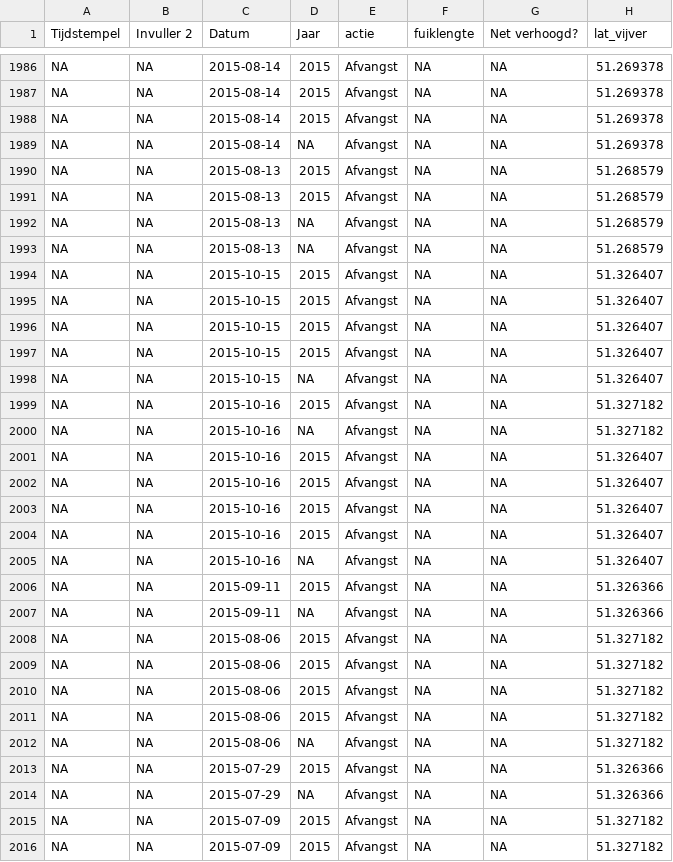
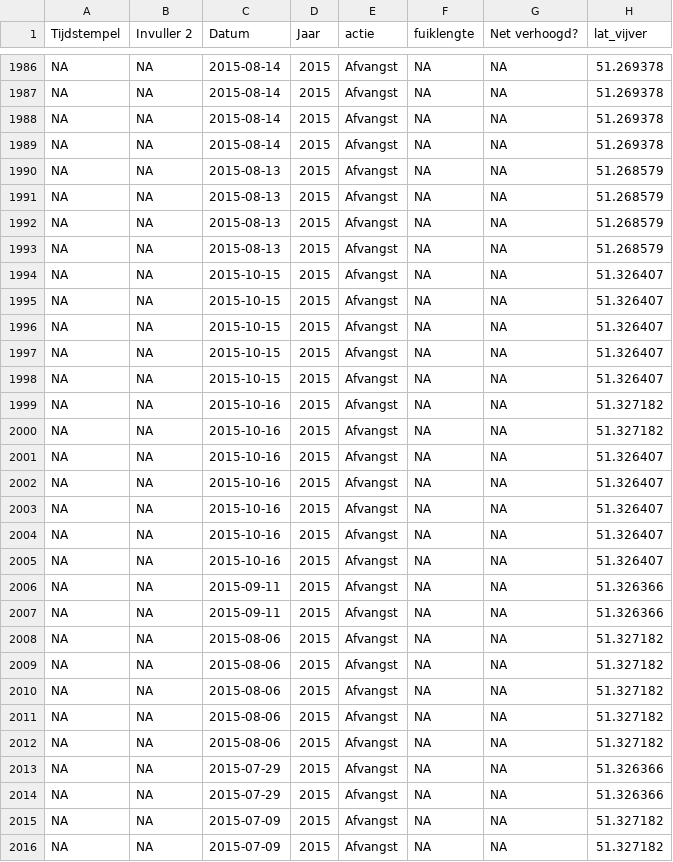
Before and after one commit to inbo/sk-analyse, a CSV file: interim/afvangsten_per_fuik_pre2018.csv, drawn as a sheet; only a part is shown, gaps mark what is left out; the diff covers the shown part only; the diff names each change by its address in the sheet, - before the commit and + after, or states it on an @@ line.

Commit message:
Update afvangsten_per_fuik_pre2018.csv
#108

```diff
--- a/interim/afvangsten_per_fuik_pre2018.csv
+++ b/interim/afvangsten_per_fuik_pre2018.csv
-D1989 (Jaar): NA
+D1989 (Jaar): 2015
-D1992:D1993 (Jaar): NA
+D1992:D1993 (Jaar): 2015
-D1998 (Jaar): NA
+D1998 (Jaar): 2015
-D2000 (Jaar): NA
+D2000 (Jaar): 2015
-D2005 (Jaar): NA
+D2005 (Jaar): 2015
-D2007 (Jaar): NA
+D2007 (Jaar): 2015
-D2012 (Jaar): NA
+D2012 (Jaar): 2015
-D2014 (Jaar): NA
+D2014 (Jaar): 2015
```
Also changed, not shown: 96 edited cells elsewhere in this file.
